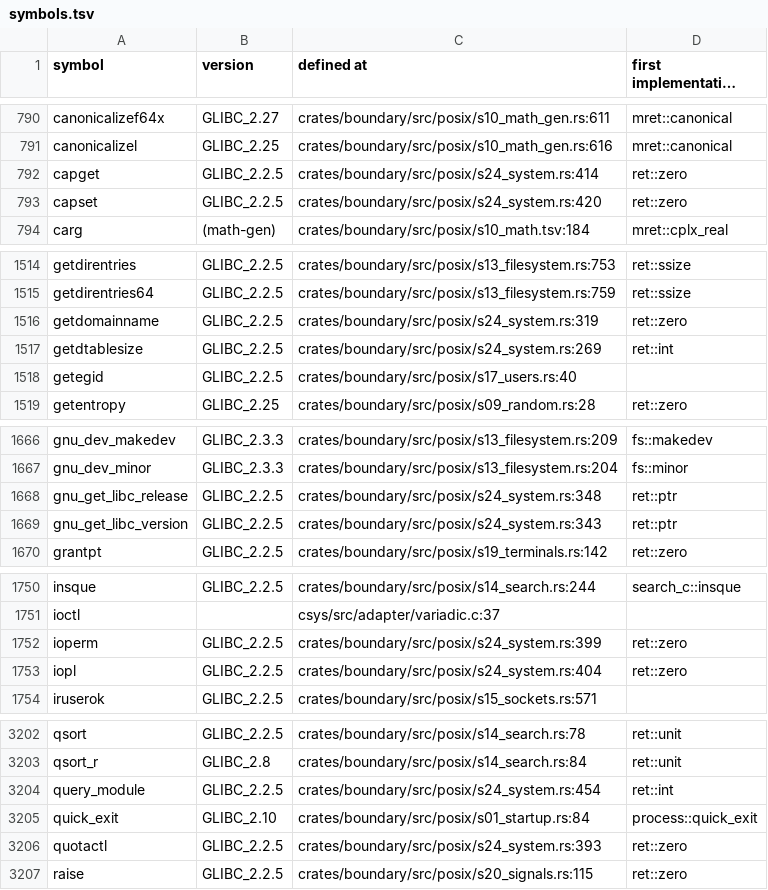
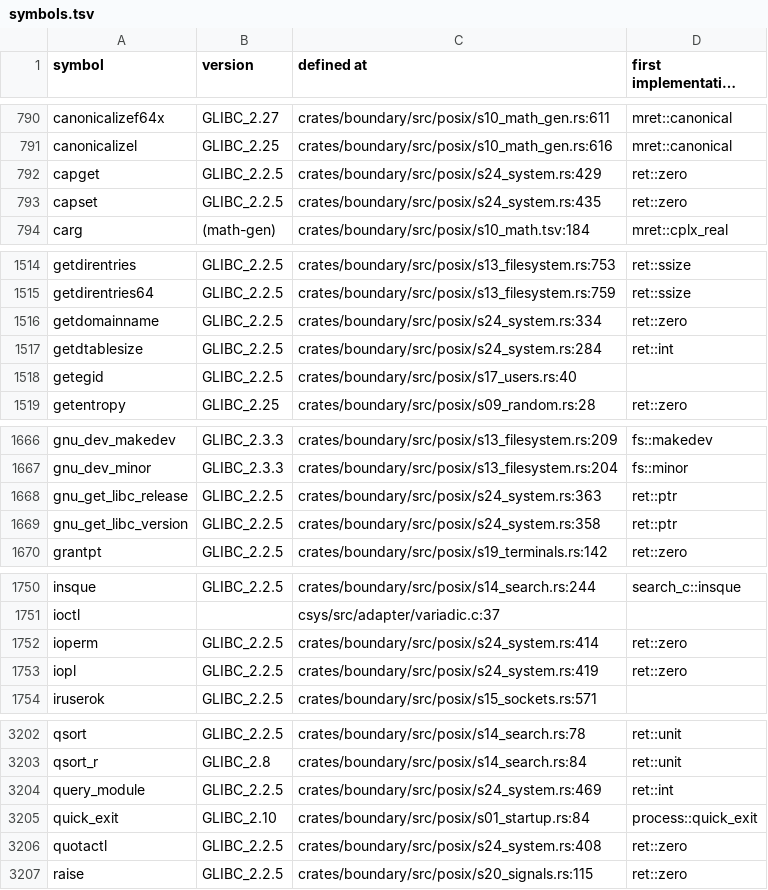
Before and after one commit to duskglow/libniji, a TSV file: docs/codemap/symbols.tsv, drawn as a sheet; only a part is shown, gaps mark what is left out; long unchanged cells end in …; the diff covers the shown part only.

Commit message:
Regenerate train-owned views
Views of records/ and crates/math/KERNELS.md are train-owned (RECORDS, design/records.md section 4): branches never commit them, so the train runs cargo xtask records-gen --in-place && cargo xtask kernel-index --in-place && cargo xtask codemap --in-place after composing and gates the result with LIELLA_TRAIN=1.

Files: docs/codemap/symbols.tsv, plan/07-decisions/s24-resources-and-system-information.md.
CI train 727: SCHED-ATTR-2.

```diff
--- a/docs/codemap/symbols.tsv
+++ b/docs/codemap/symbols.tsv
@@ -791,4 +791,4 @@ canonicalizef64x	GLIBC_2.27	crates/boundary/src/posix/s10_math_gen.rs:611	mret::
 canonicalizel	GLIBC_2.25	crates/boundary/src/posix/s10_math_gen.rs:616	mret::canonical
-capget	GLIBC_2.2.5	crates/boundary/src/posix/s24_system.rs:414	ret::zero
-capset	GLIBC_2.2.5	crates/boundary/src/posix/s24_system.rs:420	ret::zero
+capget	GLIBC_2.2.5	crates/boundary/src/posix/s24_system.rs:429	ret::zero
+capset	GLIBC_2.2.5	crates/boundary/src/posix/s24_system.rs:435	ret::zero
 carg	(math-gen)	crates/boundary/src/posix/s10_math.tsv:184	mret::cplx_real
@@ -1515,4 +1515,4 @@ getdirentries	GLIBC_2.2.5	crates/boundary/src/posix/s13_filesystem.rs:753	ret::s
 getdirentries64	GLIBC_2.2.5	crates/boundary/src/posix/s13_filesystem.rs:759	ret::ssize
-getdomainname	GLIBC_2.2.5	crates/boundary/src/posix/s24_system.rs:319	ret::zero
-getdtablesize	GLIBC_2.2.5	crates/boundary/src/posix/s24_system.rs:269	ret::int
+getdomainname	GLIBC_2.2.5	crates/boundary/src/posix/s24_system.rs:334	ret::zero
+getdtablesize	GLIBC_2.2.5	crates/boundary/src/posix/s24_system.rs:284	ret::int
 getegid	GLIBC_2.2.5	crates/boundary/src/posix/s17_users.rs:40	
@@ -1667,4 +1667,4 @@ gnu_dev_makedev	GLIBC_2.3.3	crates/boundary/src/posix/s13_filesystem.rs:209	fs::
 gnu_dev_minor	GLIBC_2.3.3	crates/boundary/src/posix/s13_filesystem.rs:204	fs::minor
-gnu_get_libc_release	GLIBC_2.2.5	crates/boundary/src/posix/s24_system.rs:348	ret::ptr
-gnu_get_libc_version	GLIBC_2.2.5	crates/boundary/src/posix/s24_system.rs:343	ret::ptr
+gnu_get_libc_release	GLIBC_2.2.5	crates/boundary/src/posix/s24_system.rs:363	ret::ptr
+gnu_get_libc_version	GLIBC_2.2.5	crates/boundary/src/posix/s24_system.rs:358	ret::ptr
 grantpt	GLIBC_2.2.5	crates/boundary/src/posix/s19_terminals.rs:142	ret::zero
@@ -1751,4 +1751,4 @@ insque	GLIBC_2.2.5	crates/boundary/src/posix/s14_search.rs:244	search_c::insque
 ioctl		csys/src/adapter/variadic.c:37	
-ioperm	GLIBC_2.2.5	crates/boundary/src/posix/s24_system.rs:399	ret::zero
-iopl	GLIBC_2.2.5	crates/boundary/src/posix/s24_system.rs:404	ret::zero
+ioperm	GLIBC_2.2.5	crates/boundary/src/posix/s24_system.rs:414	ret::zero
+iopl	GLIBC_2.2.5	crates/boundary/src/posix/s24_system.rs:419	ret::zero
 iruserok	GLIBC_2.2.5	crates/boundary/src/posix/s15_sockets.rs:571	
@@ -3203,5 +3203,5 @@ qsort	GLIBC_2.2.5	crates/boundary/src/posix/s14_search.rs:78	ret::unit
 qsort_r	GLIBC_2.8	crates/boundary/src/posix/s14_search.rs:84	ret::unit
-query_module	GLIBC_2.2.5	crates/boundary/src/posix/s24_system.rs:454	ret::int
+query_module	GLIBC_2.2.5	crates/boundary/src/posix/s24_system.rs:469	ret::int
 quick_exit	GLIBC_2.10	crates/boundary/src/posix/s01_startup.rs:84	process::quick_exit
-quotactl	GLIBC_2.2.5	crates/boundary/src/posix/s24_system.rs:393	ret::zero
+quotactl	GLIBC_2.2.5	crates/boundary/src/posix/s24_system.rs:408	ret::zero
 raise	GLIBC_2.2.5	crates/boundary/src/posix/s20_signals.rs:115	ret::zero
```
Also changed, not shown: 2 added rows and 57 edited cells elsewhere in this file, 1 other file.
